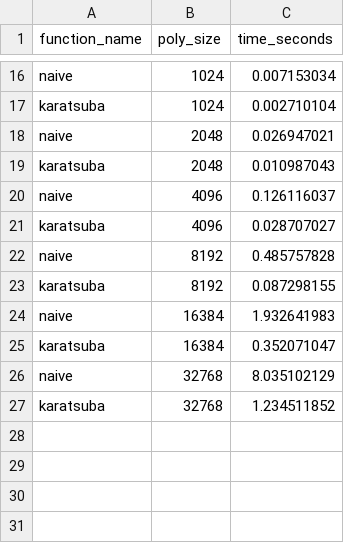
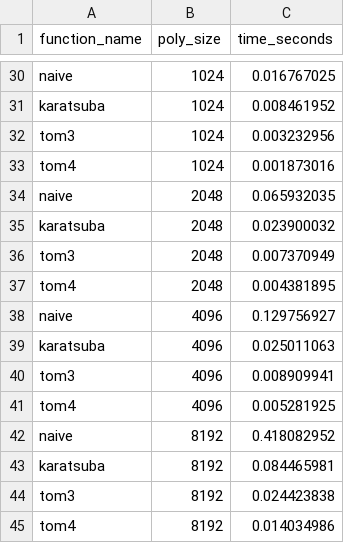
Before and after one commit to DDFaller/MODEL_Implementation_Project, a CSV file: timings.csv, drawn as a sheet; only a part is shown, gaps mark what is left out; removed rows and columns are numbered as before the commit, all else as after; the diff covers the shown part only; the diff names each change by its address in the sheet, - before the commit and + after, or states it on an @@ line.

Commit message:
Tom3 and naive_mpfr

```diff
--- a/timings.csv
+++ b/timings.csv
-C30 (time_seconds): 0.007153034
+C30 (time_seconds): 0.016767025
-C31 (time_seconds): 0.002710104
+C31 (time_seconds): 0.008461952
+row 32: tom3 | 1024 | 0.003232956
+row 33: tom4 | 1024 | 0.001873016
-C34 (time_seconds): 0.026947021
+C34 (time_seconds): 0.065932035
-C35 (time_seconds): 0.010987043
+C35 (time_seconds): 0.023900032
+row 36: tom3 | 2048 | 0.007370949
+row 37: tom4 | 2048 | 0.004381895
-C38 (time_seconds): 0.126116037
+C38 (time_seconds): 0.129756927
-C39 (time_seconds): 0.028707027
+C39 (time_seconds): 0.025011063
+row 40: tom3 | 4096 | 0.008909941
+row 41: tom4 | 4096 | 0.005281925
-C42 (time_seconds): 0.485757828
+C42 (time_seconds): 0.418082952
-C43 (time_seconds): 0.087298155
+C43 (time_seconds): 0.084465981
-row 24: naive | 16384 | 1.932641983
-row 25: karatsuba | 16384 | 0.352071047
-row 26: naive | 32768 | 8.035102129
-row 27: karatsuba | 32768 | 1.234511852
+row 44: tom3 | 8192 | 0.024423838
+row 45: tom4 | 8192 | 0.014034986
```
Also changed, not shown: 14 added rows and 14 edited cells elsewhere in this file, 22 other files.
